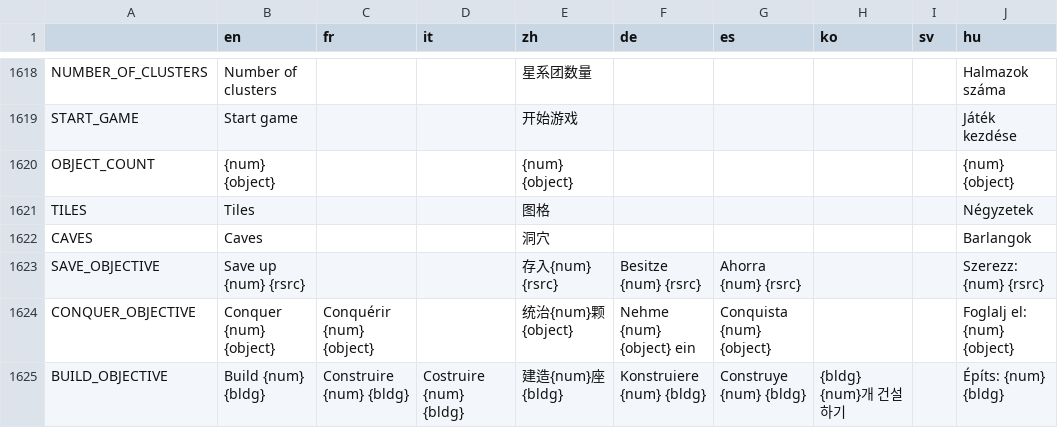
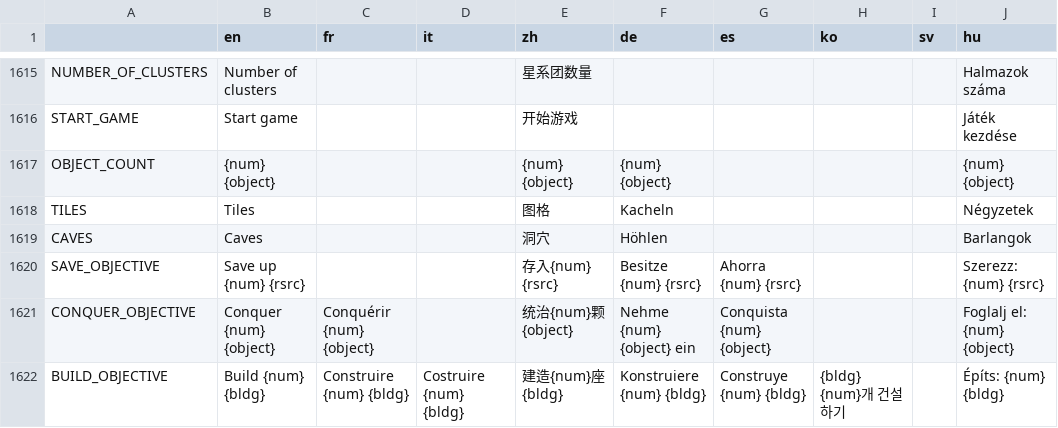
Before and after one commit to Apple0726/helixteus-3, a CSV file: Text/HX3 localization - Sheet1.csv, drawn as a sheet; only a part is shown, gaps mark what is left out; addresses are those after the commit; the diff covers the shown part only; the diff names each change by its address in the sheet, - before the commit and + after, or states it on an @@ line.

```diff
--- a/Text/HX3 localization - Sheet1.csv
+++ b/Text/HX3 localization - Sheet1.csv
-F1617 (de): (empty)
+F1617 (de): {num} {object}
-F1618 (de): (empty)
+F1618 (de): Kacheln
-F1619 (de): (empty)
+F1619 (de): Höhlen
```
Also changed, not shown: 3 removed rows and 32 edited cells elsewhere in this file, 17 other files.
